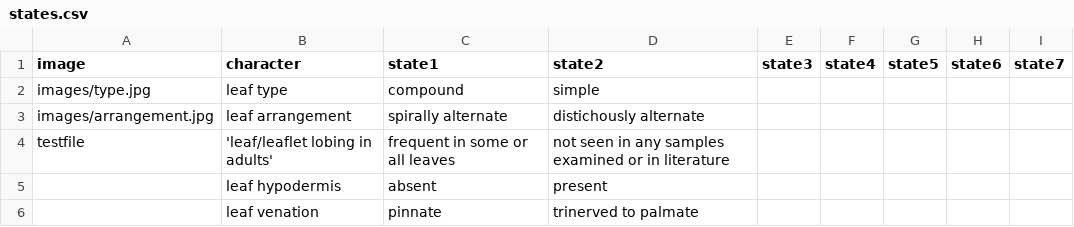
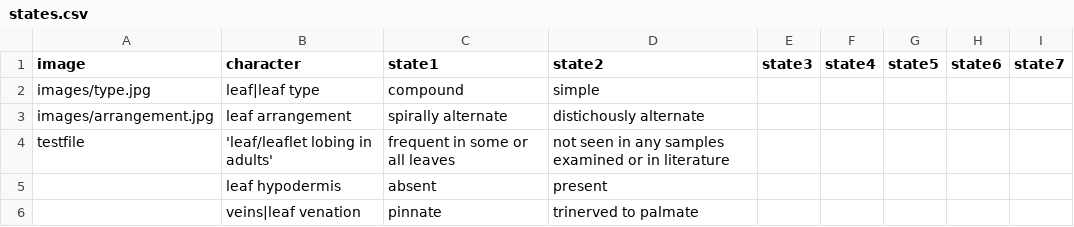
Before and after one commit to jdrizin/saiks-artocarpus, a CSV file: example/states.csv, drawn as a sheet.

```diff
--- a/example/states.csv
+++ b/example/states.csv
@@ -1,3 +1,3 @@
 "image","character","state1","state2","state3","state4","state5","state6","state7"
-"images/type.jpg","leaf type","compound","simple",,,,,
+"images/type.jpg","leaf|leaf type","compound","simple",,,,,
 "images/arrangement.jpg","leaf arrangement","spirally alternate","distichously alternate",,,,,
@@ -5,2 +5,2 @@
 ,"leaf hypodermis","absent","present",,,,,
-,"leaf venation","pinnate","trinerved to palmate",,,,,
+,"veins|leaf venation","pinnate","trinerved to palmate",,,,,
```
Also changed, not shown: 1 other file.
